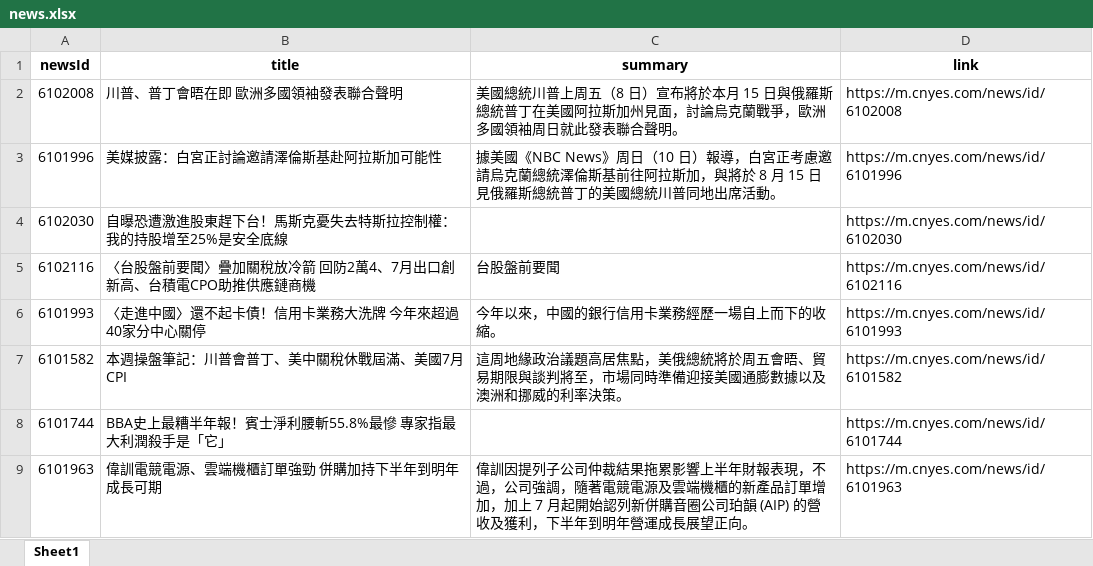
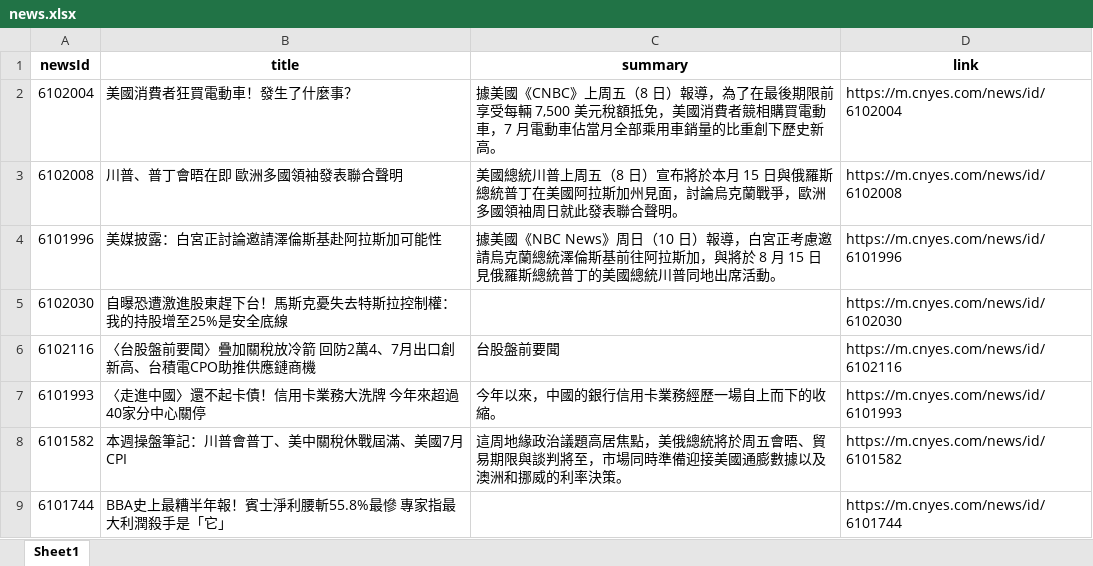
Before and after one commit to Joy0130/Github_Actions, an Excel workbook: news.xlsx, sheet Sheet1, drawn as a sheet; only a part is shown; the shorter side is filled out with more unchanged rows; values as stored, in another font and other column widths than the file's, no borders; the diff names each change by its address in the sheet, - before the commit and + after, or states it on an @@ line.

Commit message:
Update news data

```diff
--- a/news.xlsx (sheet Sheet1)
+++ b/news.xlsx (sheet Sheet1)
+row 2: 6102004 | 美國消費者狂買電動車！發生了什麼事？ | 據美國《CNBC》上周五（8 日）報導，為了在最後期限前享受每輛 7,500 美元稅額抵免，美國消費者競相購買電動車，7 月電動車佔當月全部乘用車銷量的比重創下歷史新高。 | https://m.cnyes.com/news/id/6102004
```
Also changed, not shown: 1 other file.
